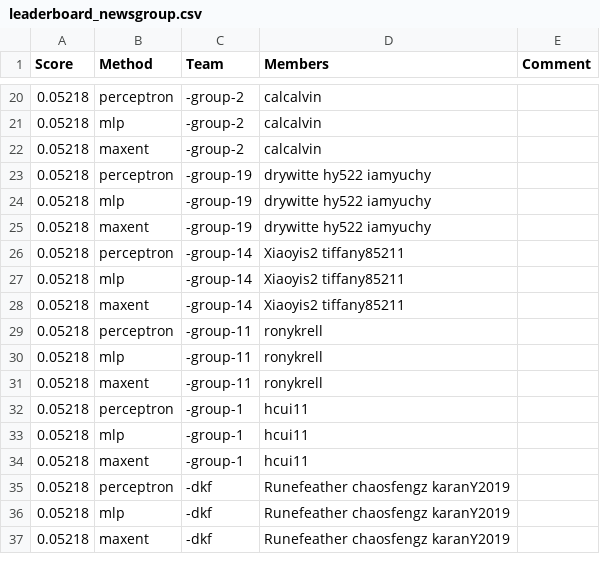
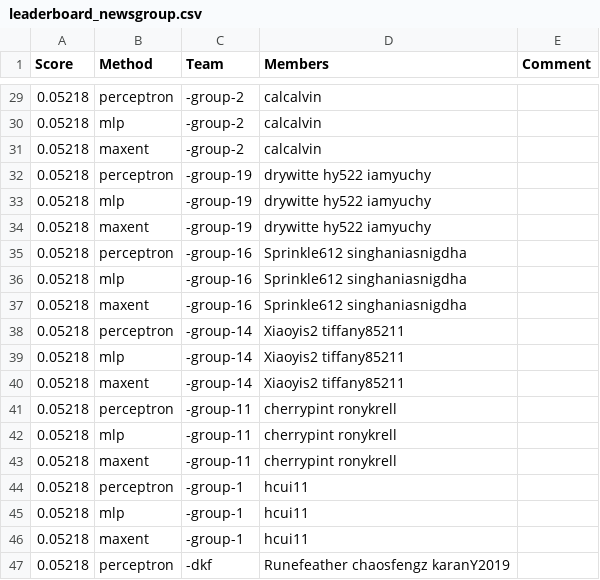
Before and after one commit to cornell-cs5740-21sp/leaderboards, a CSV file: assignment1/leaderboard_newsgroup.csv, drawn as a sheet; only a part is shown, gaps mark what is left out; the shorter side is filled out with more unchanged rows; the diff covers the shown part only.

```diff
--- a/assignment1/leaderboard_newsgroup.csv
+++ b/assignment1/leaderboard_newsgroup.csv
@@ -25,2 +34,5 @@ Score,Method,Team,Members,Comment
 0.05218,maxent,-group-19,drywitte hy522 iamyuchy,
+0.05218,perceptron,-group-16,Sprinkle612 singhaniasnigdha,
+0.05218,mlp,-group-16,Sprinkle612 singhaniasnigdha,
+0.05218,maxent,-group-16,Sprinkle612 singhaniasnigdha,
 0.05218,perceptron,-group-14,Xiaoyis2 tiffany85211,
@@ -28,5 +40,5 @@ Score,Method,Team,Members,Comment
 0.05218,maxent,-group-14,Xiaoyis2 tiffany85211,
-0.05218,perceptron,-group-11,ronykrell,
-0.05218,mlp,-group-11,ronykrell,
-0.05218,maxent,-group-11,ronykrell,
+0.05218,perceptron,-group-11,cherrypint ronykrell,
+0.05218,mlp,-group-11,cherrypint ronykrell,
+0.05218,maxent,-group-11,cherrypint ronykrell,
 0.05218,perceptron,-group-1,hcui11,
```
Also changed, not shown: 9 added rows and 6 edited cells elsewhere in this file.
